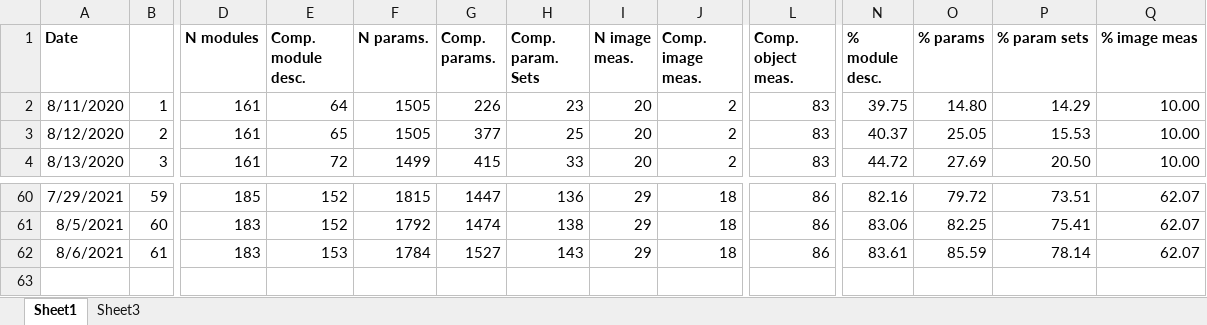
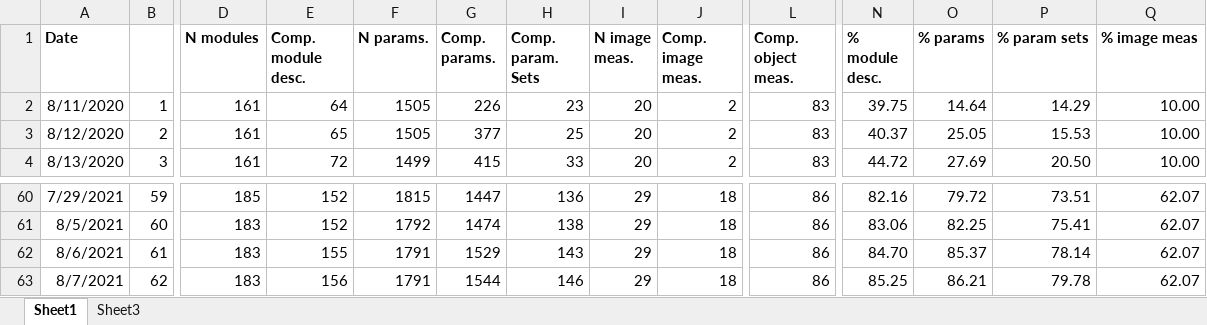
Before and after one commit to mianalysis/mia, an Excel workbook: CoverageHistory.xlsx, sheet Sheet1, drawn as a sheet; only a part is shown, gaps mark what is left out; values as stored, in another font and other column widths than the file's, no borders; charts and pictures not drawn; rows hold the shown columns only; the diff names each change by its address in the sheet, - before the commit and + after, or states it on an @@ line.

Commit message:
Added more parameter descriptions

```diff
--- a/CoverageHistory.xlsx (sheet Sheet1)
+++ b/CoverageHistory.xlsx (sheet Sheet1)
-O2 (% params): 14.80
+O2 (% params): 14.64
-E62 (Comp. module desc.): 153
+E62 (Comp. module desc.): 155
-F62 (N params.): 1784
+F62 (N params.): 1791
-G62 (Comp. params.): 1527
+G62 (Comp. params.): 1529
-N62 (% module desc.): 83.61
+N62 (% module desc.): 84.70
-O62 (% params): 85.59
+O62 (% params): 85.37
+row 63: 8/7/2021 | 62 | 183 | 156 | 1791 | 1544 | 146 | 29 | 18 | 86 | 85.25 | 86.21 | 79.78 | 62.07
```
Also changed, not shown: sheet Sheet3, charts or pictures, 45 other files.
